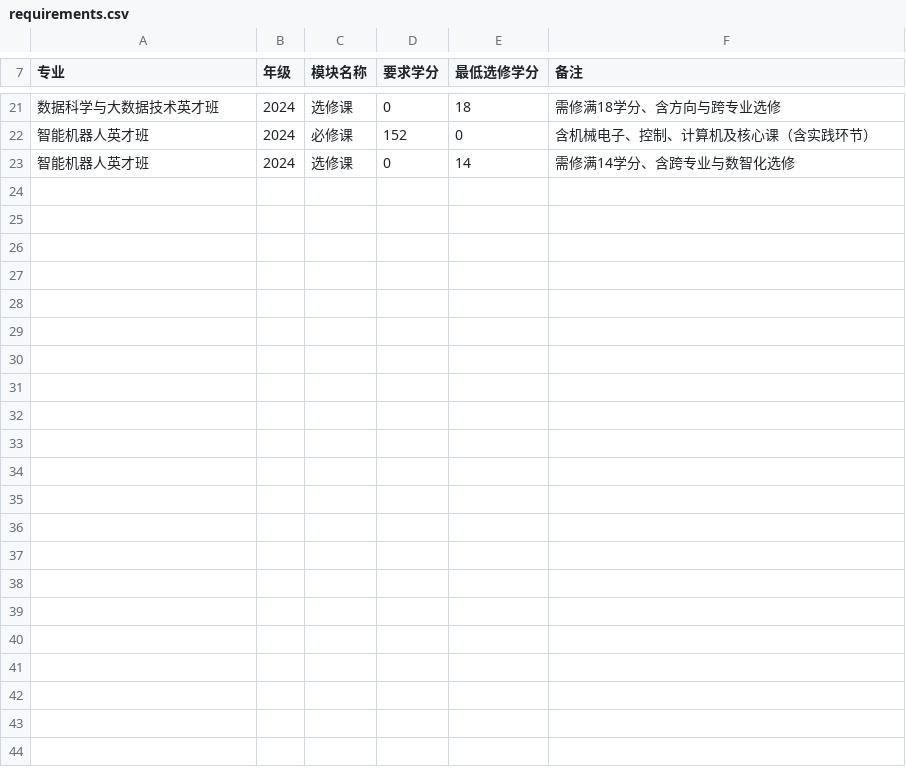
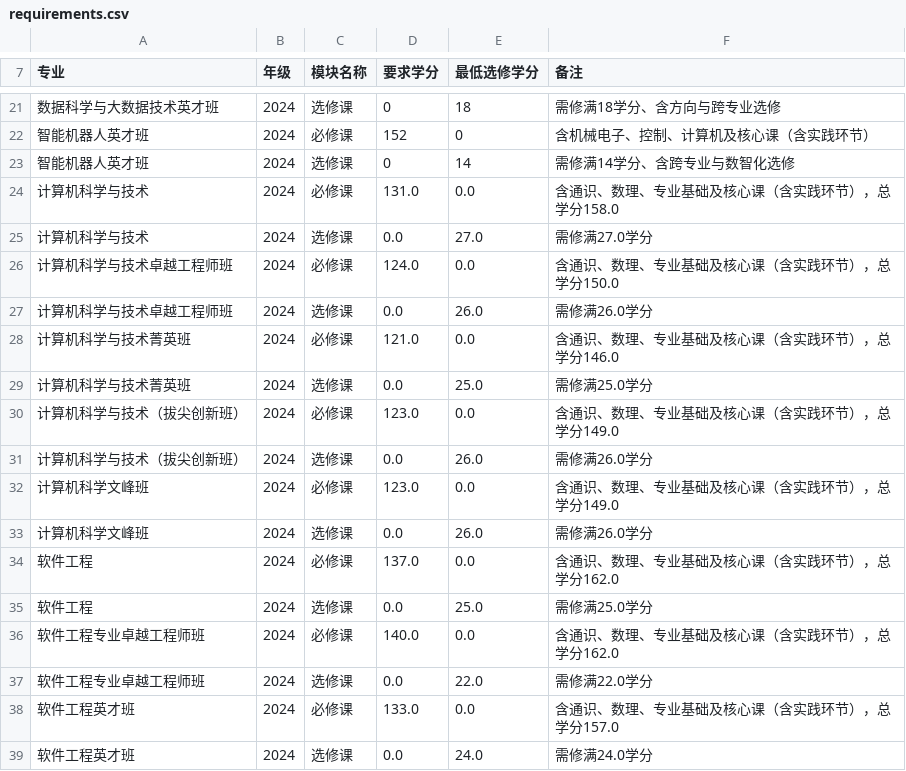
Before and after one commit to zhonghaowen5/xuanke-junshi, a CSV file: code/data/structured/requirements.csv, drawn as a sheet; only a part is shown, gaps mark what is left out.

Commit message:
feat: 接入计算机科学与技术学院 8 个专业（全套：问答+诊断+选课建议）
- 新增 8 份 CS 学院培养方案 PDF（计算机科学与技术/软件工程及其英才/卓越/拔尖/文峰班）
- 新增 extract_cs_majors.py：自动从 PDF 课程表提取 requirements.csv 与 courses.csv 字段
- requirements.csv 扩展至 16 专业，courses.csv 从 13 门扩展至 686 门
- 修复 vectorstore.py source_filter：从子串匹配改为去前缀后精确匹配，防止「计算机科学与技术」混入「计算机科学与技术菁英班」等变体
- 重新切片、重建索引，总切片 375 → 755
- 题库 questions.csv 调整：软件工程学分题从拒答改为事实题
- 评测：事实 114/114=100%、拒答 56/56=100%
- 新增 run_fact_chunks.py：分块跑事实题，避免超时
- 更新 eval_report.md，新增 CS 学院数据表与精确匹配说明

```diff
--- a/code/data/structured/requirements.csv
+++ b/code/data/structured/requirements.csv
@@ -23 +23,17 @@
 智能机器人英才班,2024,选修课,0,14,需修满14学分、含跨专业与数智化选修
+计算机科学与技术,2024,必修课,131.0,0.0,含通识、数理、专业基础及核心课（含实践环节），总学分158.0
+计算机科学与技术,2024,选修课,0.0,27.0,需修满27.0学分
+计算机科学与技术卓越工程师班,2024,必修课,124.0,0.0,含通识、数理、专业基础及核心课（含实践环节），总学分150.0
+计算机科学与技术卓越工程师班,2024,选修课,0.0,26.0,需修满26.0学分
+计算机科学与技术菁英班,2024,必修课,121.0,0.0,含通识、数理、专业基础及核心课（含实践环节），总学分146.0
+计算机科学与技术菁英班,2024,选修课,0.0,25.0,需修满25.0学分
+计算机科学与技术（拔尖创新班）,2024,必修课,123.0,0.0,含通识、数理、专业基础及核心课（含实践环节），总学分149.0
+计算机科学与技术（拔尖创新班）,2024,选修课,0.0,26.0,需修满26.0学分
+计算机科学文峰班,2024,必修课,123.0,0.0,含通识、数理、专业基础及核心课（含实践环节），总学分149.0
+计算机科学文峰班,2024,选修课,0.0,26.0,需修满26.0学分
+软件工程,2024,必修课,137.0,0.0,含通识、数理、专业基础及核心课（含实践环节），总学分162.0
+软件工程,2024,选修课,0.0,25.0,需修满25.0学分
+软件工程专业卓越工程师班,2024,必修课,140.0,0.0,含通识、数理、专业基础及核心课（含实践环节），总学分162.0
+软件工程专业卓越工程师班,2024,选修课,0.0,22.0,需修满22.0学分
+软件工程英才班,2024,必修课,133.0,0.0,含通识、数理、专业基础及核心课（含实践环节），总学分157.0
+软件工程英才班,2024,选修课,0.0,24.0,需修满24.0学分
```
Also changed, not shown: code/eval/questions.csv, 7 other files.
